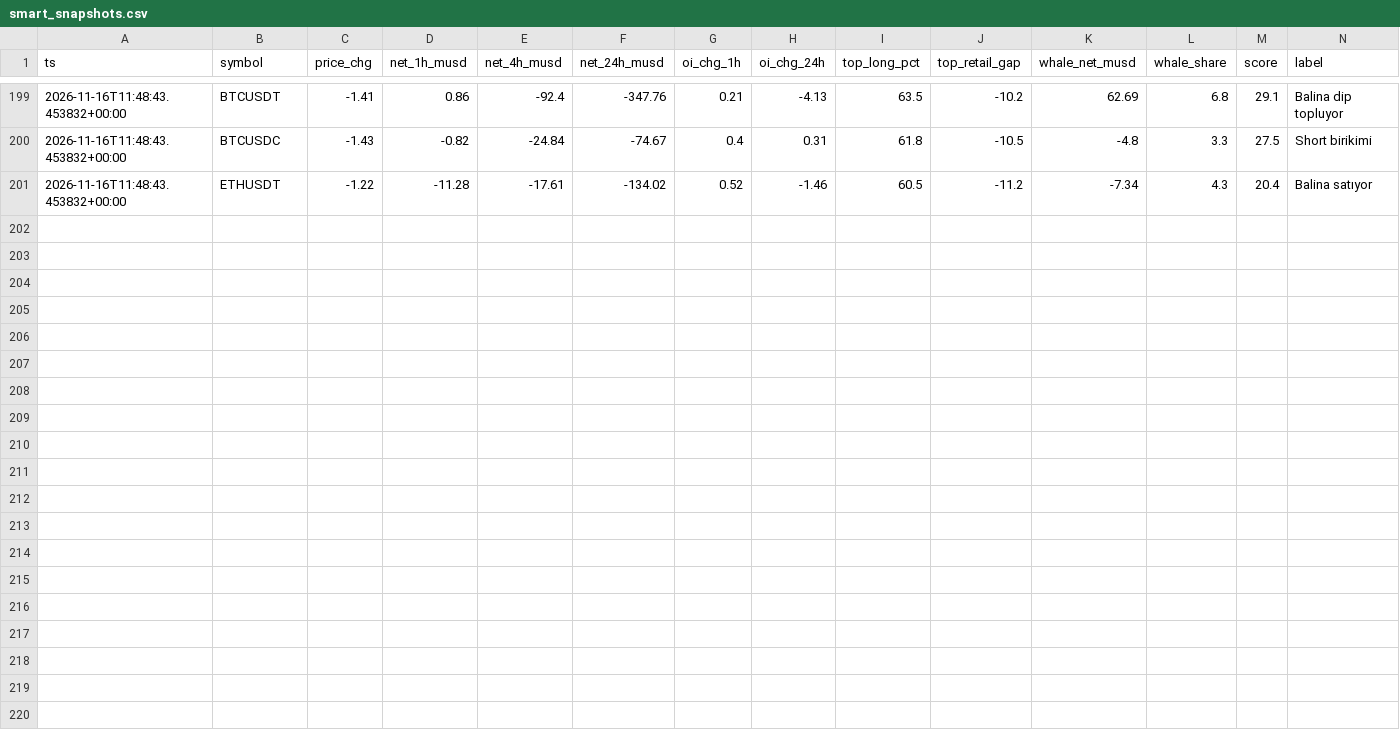
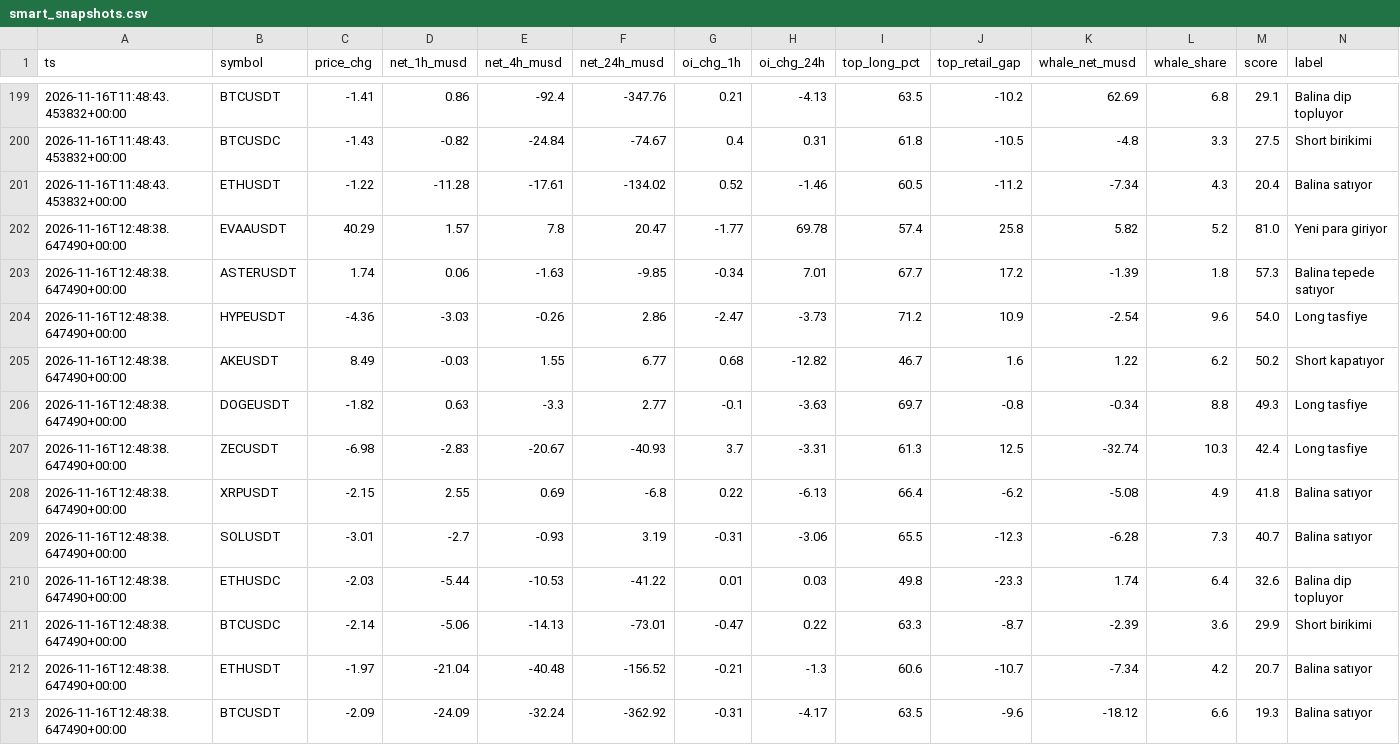
Before and after one commit to zoro34/funding-carry, a CSV file: data/smart_snapshots.csv, drawn as a sheet; only a part is shown, gaps mark what is left out; the diff names each change by its address in the sheet, - before the commit and + after, or states it on an @@ line.

Commit message:
cloud data: 2026-11-16 12:49 UTC

```diff
--- a/data/smart_snapshots.csv
+++ b/data/smart_snapshots.csv
+row 202: 2026-11-16T12:48:38.647490+00:00 | EVAAUSDT | 40.29 | 1.57 | 7.8 | 20.47 | -1.77 | 69.78 | 57.4 | 25.8 | 5.82 | 5.2 | 81.0 | Yeni para giriyor
+row 203: 2026-11-16T12:48:38.647490+00:00 | ASTERUSDT | 1.74 | 0.06 | -1.63 | -9.85 | -0.34 | 7.01 | 67.7 | 17.2 | -1.39 | 1.8 | 57.3 | Balina tepede satıyor
+row 204: 2026-11-16T12:48:38.647490+00:00 | HYPEUSDT | -4.36 | -3.03 | -0.26 | 2.86 | -2.47 | -3.73 | 71.2 | 10.9 | -2.54 | 9.6 | 54.0 | Long tasfiye
+row 205: 2026-11-16T12:48:38.647490+00:00 | AKEUSDT | 8.49 | -0.03 | 1.55 | 6.77 | 0.68 | -12.82 | 46.7 | 1.6 | 1.22 | 6.2 | 50.2 | Short kapatıyor
+row 206: 2026-11-16T12:48:38.647490+00:00 | DOGEUSDT | -1.82 | 0.63 | -3.3 | 2.77 | -0.1 | -3.63 | 69.7 | -0.8 | -0.34 | 8.8 | 49.3 | Long tasfiye
+row 207: 2026-11-16T12:48:38.647490+00:00 | ZECUSDT | -6.98 | -2.83 | -20.67 | -40.93 | 3.7 | -3.31 | 61.3 | 12.5 | -32.74 | 10.3 | 42.4 | Long tasfiye
+row 208: 2026-11-16T12:48:38.647490+00:00 | XRPUSDT | -2.15 | 2.55 | 0.69 | -6.8 | 0.22 | -6.13 | 66.4 | -6.2 | -5.08 | 4.9 | 41.8 | Balina satıyor
+row 209: 2026-11-16T12:48:38.647490+00:00 | SOLUSDT | -3.01 | -2.7 | -0.93 | 3.19 | -0.31 | -3.06 | 65.5 | -12.3 | -6.28 | 7.3 | 40.7 | Balina satıyor
+row 210: 2026-11-16T12:48:38.647490+00:00 | ETHUSDC | -2.03 | -5.44 | -10.53 | -41.22 | 0.01 | 0.03 | 49.8 | -23.3 | 1.74 | 6.4 | 32.6 | Balina dip topluyor
+row 211: 2026-11-16T12:48:38.647490+00:00 | BTCUSDC | -2.14 | -5.06 | -14.13 | -73.01 | -0.47 | 0.22 | 63.3 | -8.7 | -2.39 | 3.6 | 29.9 | Short birikimi
+row 212: 2026-11-16T12:48:38.647490+00:00 | ETHUSDT | -1.97 | -21.04 | -40.48 | -156.52 | -0.21 | -1.3 | 60.6 | -10.7 | -7.34 | 4.2 | 20.7 | Balina satıyor
+row 213: 2026-11-16T12:48:38.647490+00:00 | BTCUSDT | -2.09 | -24.09 | -32.24 | -362.92 | -0.31 | -4.17 | 63.5 | -9.6 | -18.12 | 6.6 | 19.3 | Balina satıyor
```
Also changed, not shown: data/alerts.csv, 3 other files.
